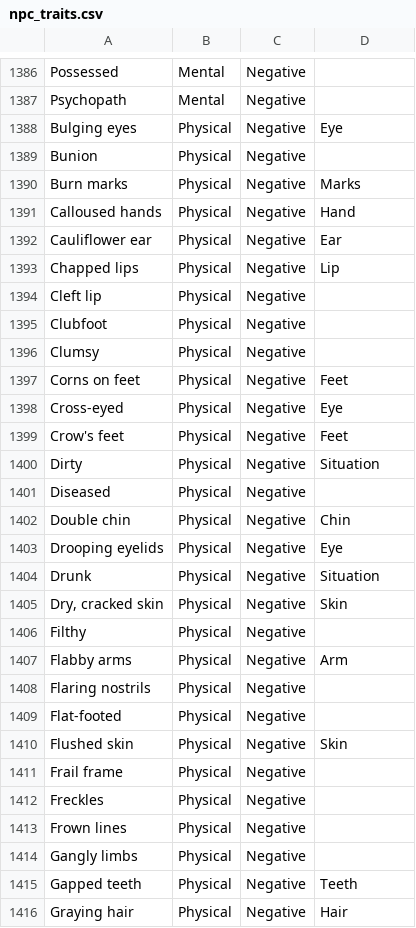
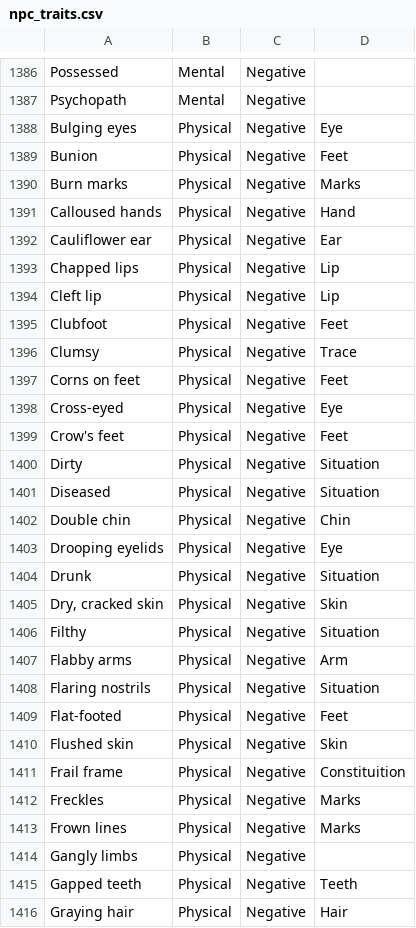
Before and after one commit to kriptolix/Fortuna, a CSV file: references/npc_traits.csv, drawn as a sheet; only a part is shown, gaps mark what is left out; the diff covers the shown part only.

```diff
--- a/references/npc_traits.csv
+++ b/references/npc_traits.csv
@@ -1388,3 +1388,3 @@ Psychopath,Mental,Negative,
 Bulging eyes,Physical,Negative,Eye
-Bunion,Physical,Negative,
+Bunion,Physical,Negative,Feet
 Burn marks,Physical,Negative,Marks
@@ -1393,5 +1393,5 @@ Cauliflower ear,Physical,Negative,Ear
 Chapped lips,Physical,Negative,Lip
-Cleft lip,Physical,Negative,
-Clubfoot,Physical,Negative,
-Clumsy,Physical,Negative,
+Cleft lip,Physical,Negative,Lip
+Clubfoot,Physical,Negative,Feet
+Clumsy,Physical,Negative,Trace
 Corns on feet,Physical,Negative,Feet
@@ -1400,3 +1400,3 @@ Crow's feet,Physical,Negative,Feet
 Dirty,Physical,Negative,Situation
-Diseased,Physical,Negative,
+Diseased,Physical,Negative,Situation
 Double chin,Physical,Negative,Chin
@@ -1405,10 +1405,10 @@ Drunk,Physical,Negative,Situation
 "Dry, cracked skin",Physical,Negative,Skin
-Filthy,Physical,Negative,
+Filthy,Physical,Negative,Situation
 Flabby arms,Physical,Negative,Arm
-Flaring nostrils,Physical,Negative,
-Flat-footed,Physical,Negative,
+Flaring nostrils,Physical,Negative,Situation
+Flat-footed,Physical,Negative,Feet
 Flushed skin,Physical,Negative,Skin
-Frail frame,Physical,Negative,
-Freckles,Physical,Negative,
-Frown lines,Physical,Negative,
+Frail frame,Physical,Negative,Constituition
+Freckles,Physical,Negative,Marks
+Frown lines,Physical,Negative,Marks
 Gangly limbs,Physical,Negative,
```
Also changed, not shown: 33 edited cells elsewhere in this file, 14 other files.
